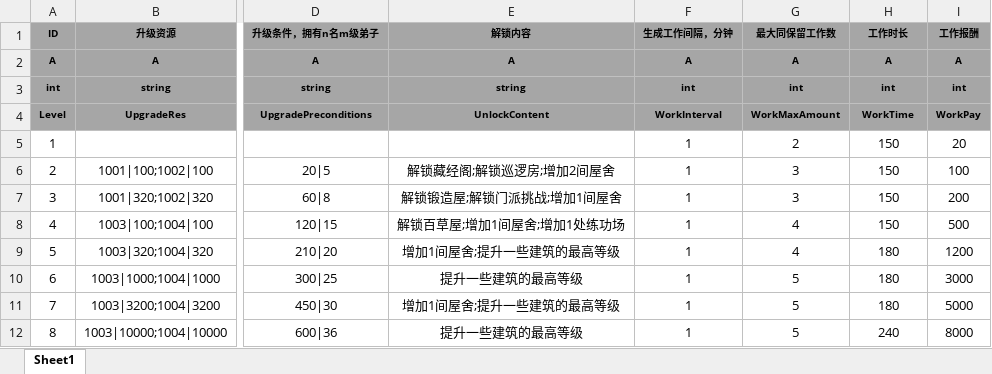
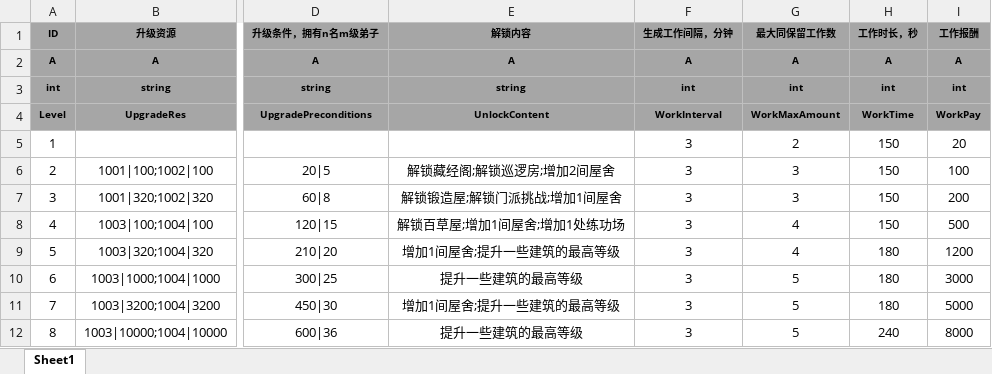
Before and after one commit to tkonexhh/simswordsman, an Excel workbook: Tables/Sources/gameplay/Facility/FacilityLobby.xlsx, sheet Sheet1, drawn as a sheet; only a part is shown, gaps mark what is left out; values as stored, in another font and other column widths than the file's, no borders; the diff names each change by its address in the sheet, - before the commit and + after, or states it on an @@ line.

```diff
--- a/Tables/Sources/gameplay/Facility/FacilityLobby.xlsx (sheet Sheet1)
+++ b/Tables/Sources/gameplay/Facility/FacilityLobby.xlsx (sheet Sheet1)
-H1: 工作时长
+H1: 工作时长，秒
-F5:F12 (生成工作间隔，分钟): 1
+F5:F12 (生成工作间隔，分钟): 3
```
Also changed, not shown: Tables/Sources/gameplay/Item/ItemConfig.xlsx, Tables/Sources/gameplay/Level/LevelConfig.xlsx, 3 other files.
